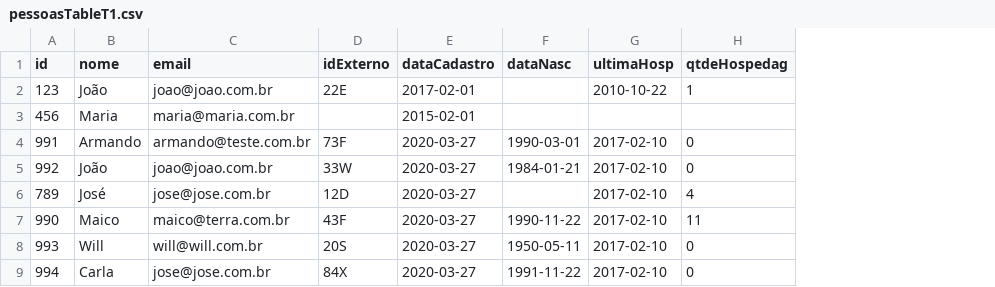
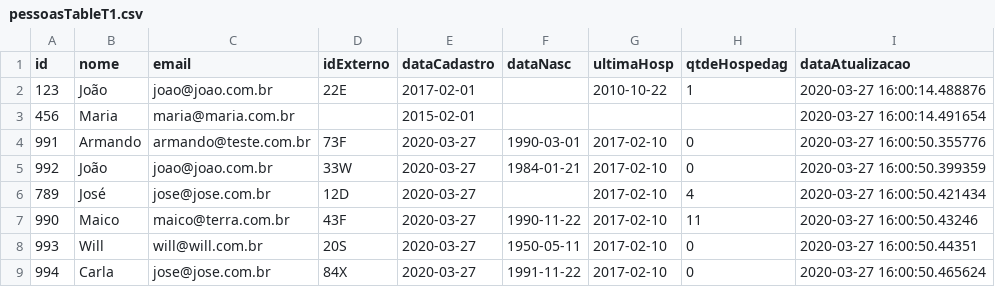
Before and after one commit to jlgjunior/etl_guests, a CSV file: pessoasTableT1.csv, drawn as a sheet; the diff names each change by its address in the sheet, - before the commit and + after, or states it on an @@ line.

```diff
--- a/pessoasTableT1.csv
+++ b/pessoasTableT1.csv
+column I (dataAtualizacao), rows 2-9: 2020-03-27 16:00:14.488876 | 2020-03-27 16:00:14.491654 | 2020-03-27 16:00:50.355776 | 2020-03-27 16:00:50.399359 | 2020-03-27 16:00:50.421434 | 2020-03-27 16:00:50.43246 | 2020-03-27 16:00:50.44351 | 2020-03-27 16:00:50.465624
```
Also changed, not shown: pessoasTableT2.csv, 4 other files.
